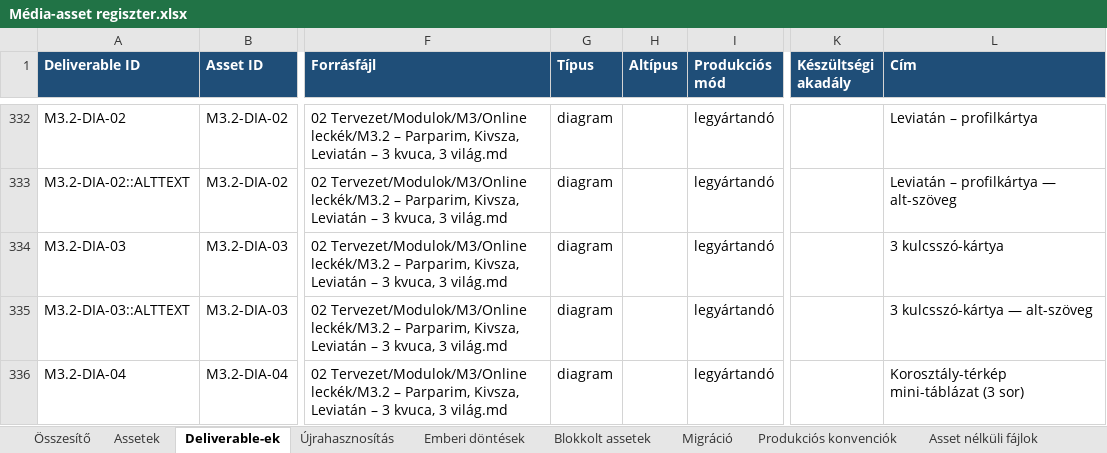
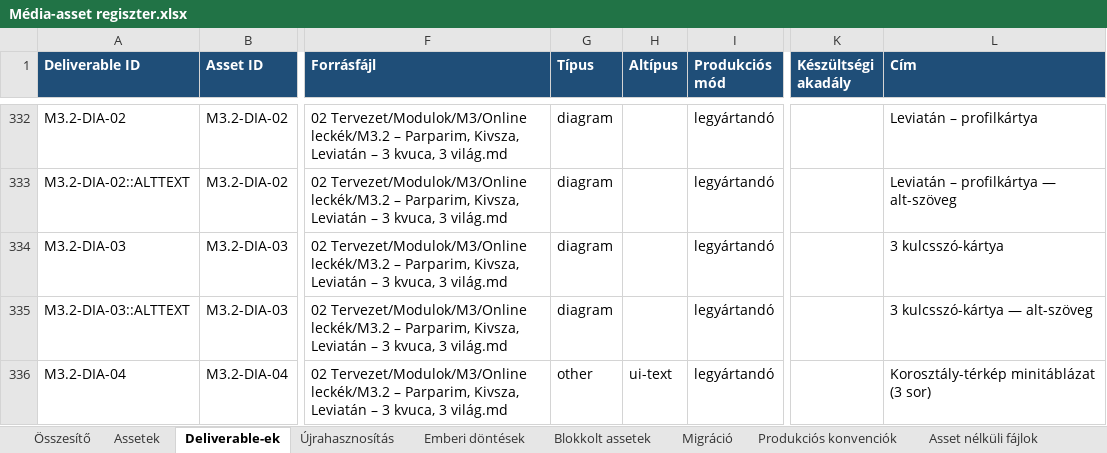
Before and after one commit to hasomerhacairhu/modszertani-kepzes, an Excel workbook: 02 Tervezet/Média-assetek/Média-asset regiszter.xlsx, sheet Deliverable-ek, drawn as a sheet; only a part is shown, gaps mark what is left out; values as stored, in another font and other column widths than the file's, no borders; the diff covers the shown part only; the diff names each change by its address in the sheet, - before the commit and + after, or states it on an @@ line.

```diff
--- a/02 Tervezet/Média-assetek/Média-asset regiszter.xlsx (sheet Deliverable-ek)
+++ b/02 Tervezet/Média-assetek/Média-asset regiszter.xlsx (sheet Deliverable-ek)
-G336 (Típus): diagram
+G336 (Típus): other
-H336 (Altípus): (empty)
+H336 (Altípus): ui-text
-L336 (Cím): Korosztály-térkép mini-táblázat (3 sor)
+L336 (Cím): Korosztály-térkép minitáblázat (3 sor)
```
Also changed, not shown: 1 removed row and 1 edited cell elsewhere in this sheet, sheet Assetek, sheet Összesítő, sheet Migráció, 8 other files.
